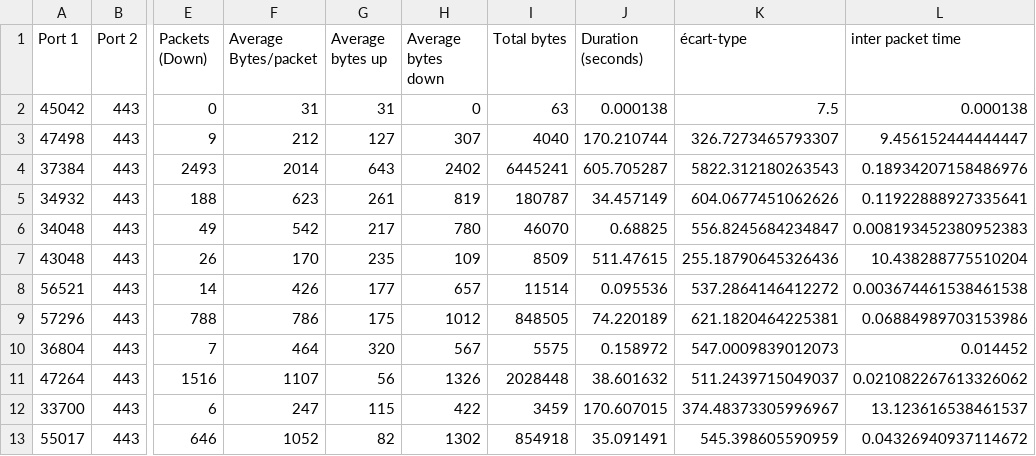
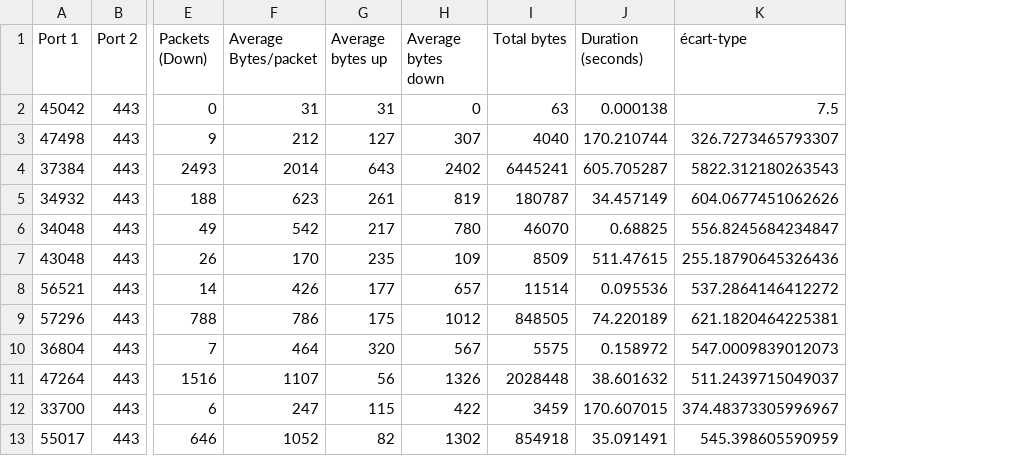
Before and after one commit to Kaliruo/TER, a CSV file: csv/mailling-gmail.csv, drawn as a sheet; only a part is shown, gaps mark what is left out; the diff names each change by its address in the sheet, - before the commit and + after, or states it on an @@ line.

```diff
--- a/csv/mailling-gmail.csv
+++ b/csv/mailling-gmail.csv
-column L (inter packet time), rows 2-13: 0.000138 | 9.456152444444447 | 0.18934207158486976 | 0.11922888927335641 | 0.008193452380952383 | 10.438288775510204 | 0.003674461538461538 | 0.06884989703153986 | 0.014452 | 0.021082267613326062 | 13.123616538461537 | 0.04326940937114672
```
Also changed, not shown: csv/streaming-music.csv, 11 other files.
